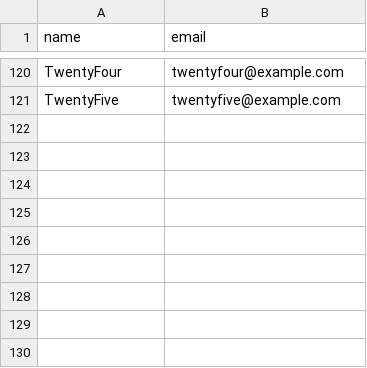
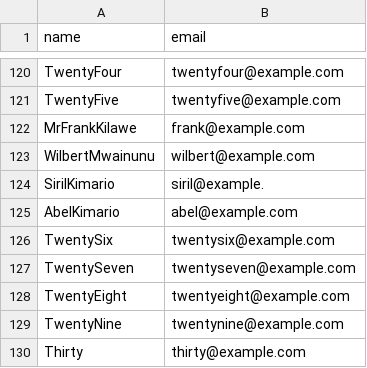
Before and after one commit to brian123love/Brims-wedding, a CSV file: guests.csv, drawn as a sheet; only a part is shown, gaps mark what is left out; the diff names each change by its address in the sheet, - before the commit and + after, or states it on an @@ line.

Commit message:
Update guests.csv
updated now

```diff
--- a/guests.csv
+++ b/guests.csv
+row 122: MrFrankKilawe | frank@example.com
+row 123: WilbertMwainunu | wilbert@example.com
+row 124: SirilKimario | siril@example.
+row 125: AbelKimario | abel@example.com
+row 126: TwentySix | twentysix@example.com
+row 127: TwentySeven | twentyseven@example.com
+row 128: TwentyEight | twentyeight@example.com
+row 129: TwentyNine | twentynine@example.com
+row 130: Thirty | thirty@example.com
```
